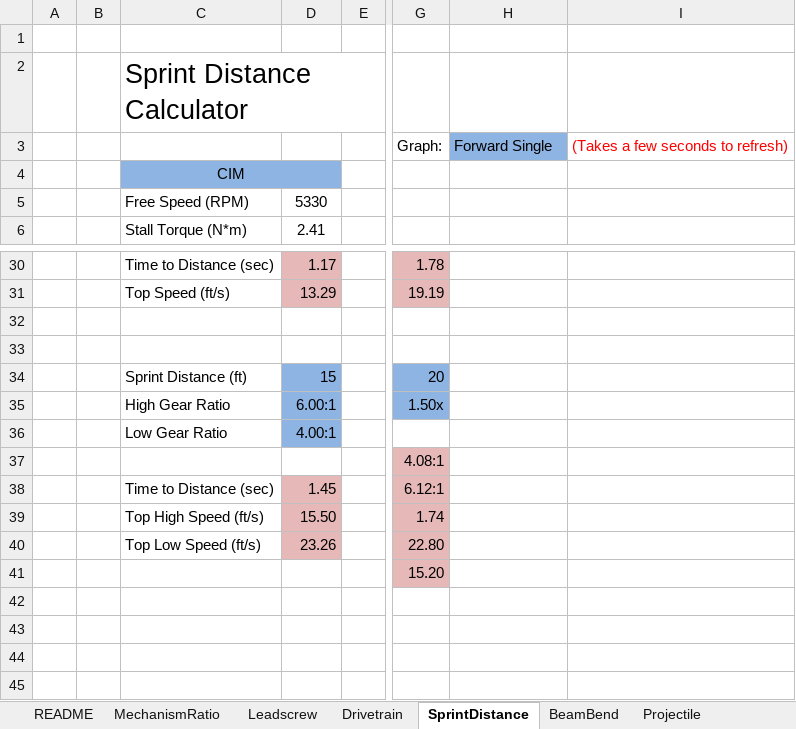
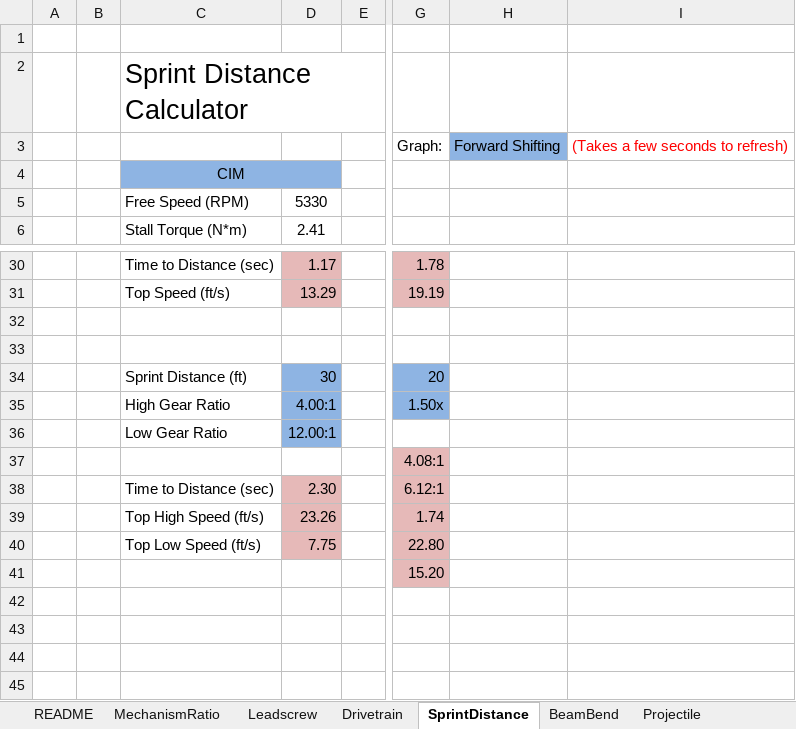
Before and after one commit to arimb/AMB_Design_Spreadsheet, an Excel workbook: AMB Design Spreadsheet v4.xlsm, sheet SprintDistance, drawn as a sheet; only a part is shown, gaps mark what is left out; values as stored, in another font and other column widths than the file's, no borders; charts and pictures and conditional formats not drawn; the diff covers the shown part only; the diff names each change by its address in the sheet, - before the commit and + after, or states it on an @@ line.

```diff
--- a/AMB Design Spreadsheet v4.xlsm (sheet SprintDistance)
+++ b/AMB Design Spreadsheet v4.xlsm (sheet SprintDistance)
-H3: Forward Single
+H3: Forward Shifting
-D34: 15
+D34: 30
-D35: 6.00:1
+D35: 4.00:1
-D36: 4.00:1
+D36: 12.00:1
-D38: 1.45
+D38: 2.30
-D39: 15.50
+D39: 23.26
-D40: 23.26
+D40: 7.75
```
Also changed, not shown: 41 added rows, 18 removed rows and cell formats elsewhere in this sheet, charts or pictures, 1 other file.
